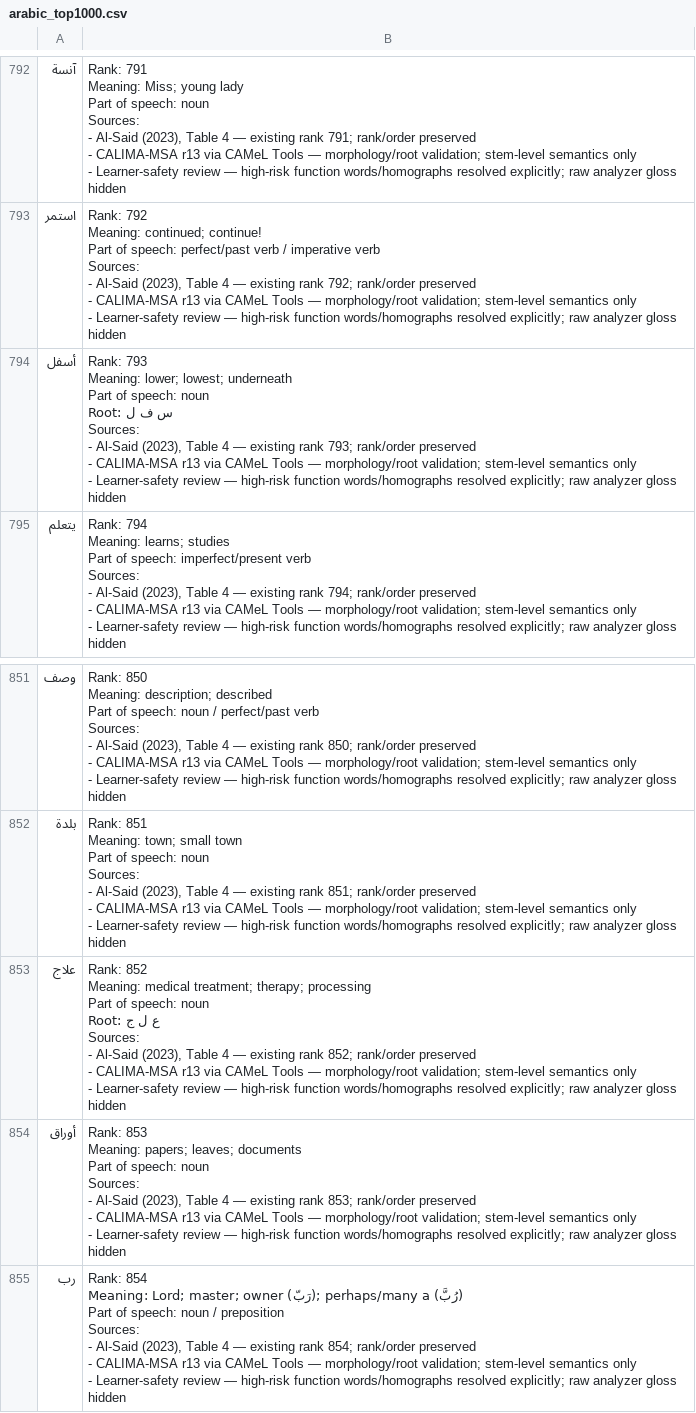
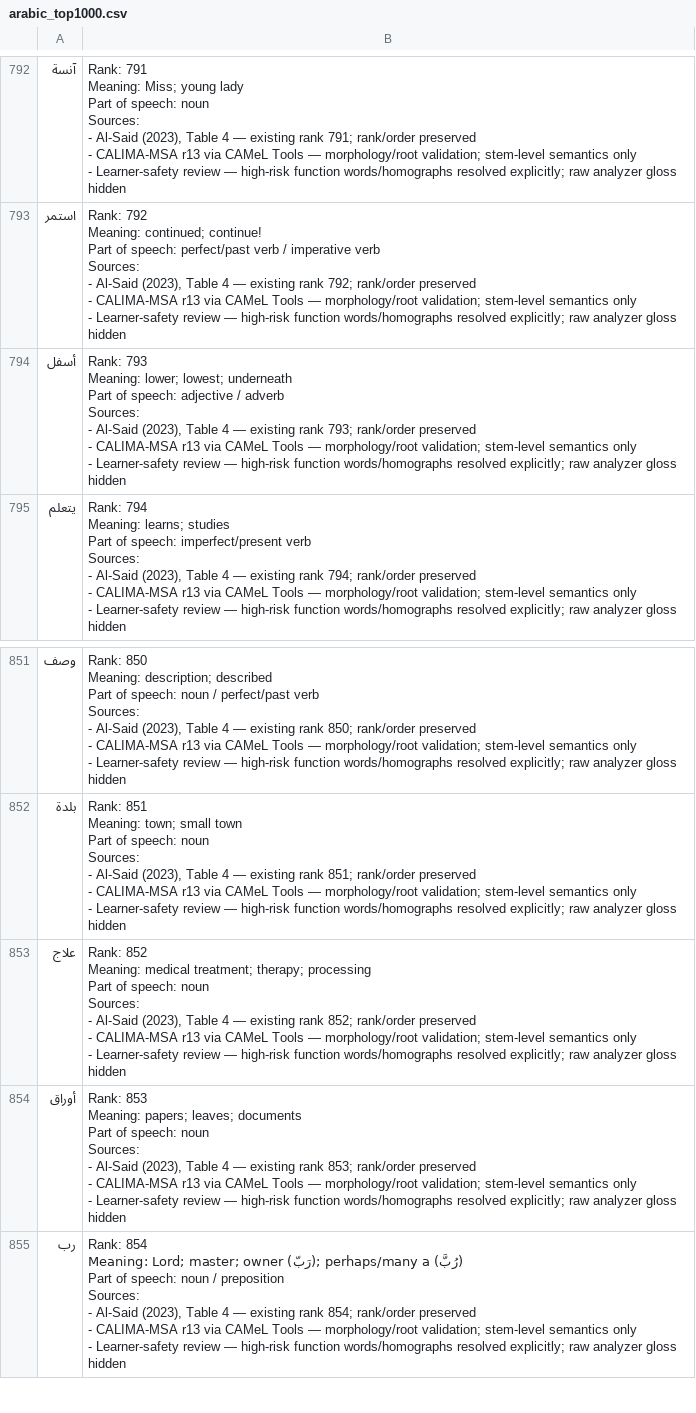
Before and after one commit to ualispublishing/learning, a CSV file: arabic_top1000.csv, drawn as a sheet; only a part is shown, gaps mark what is left out; the diff covers the shown part only.

```diff
--- a/arabic_top1000.csv
+++ b/arabic_top1000.csv
@@ -7931,14 +7921,12 @@ Sources:
 - Learner-safety review — high-risk function words/homographs resolved explicitly; raw analyzer gloss hidden"
-أسفل,"Rank: 793
-
-Meaning: lower; lowest; underneath
-
-Part of speech: noun
-
-Root: س ف ل
-
-Sources:
-- Al-Said (2023), Table 4 — existing rank 793; rank/order preserved
-- CALIMA-MSA r13 via CAMeL Tools — morphology/root validation; stem-level semantics only
-- Learner-safety review — high-risk function words/homographs resolved explicitly; raw analyzer gloss hidden"
+أسفل,"Rank: 793
+
+Meaning: lower; lowest; underneath
+
+Part of speech: adjective / adverb
+
+Sources:
+- Al-Said (2023), Table 4 — existing rank 793; rank/order preserved
+- CALIMA-MSA r13 via CAMeL Tools — morphology/root validation; stem-level semantics only
+- Learner-safety review — high-risk function words/homographs resolved explicitly; raw analyzer gloss hidden"
 يتعلم,"Rank: 794
@@ -8523,14 +8511,12 @@ Sources:
 - Learner-safety review — high-risk function words/homographs resolved explicitly; raw analyzer gloss hidden"
-علاج,"Rank: 852
-
-Meaning: medical treatment; therapy; processing
-
-Part of speech: noun
-
-Root: ع ل ج
-
-Sources:
-- Al-Said (2023), Table 4 — existing rank 852; rank/order preserved
-- CALIMA-MSA r13 via CAMeL Tools — morphology/root validation; stem-level semantics only
-- Learner-safety review — high-risk function words/homographs resolved explicitly; raw analyzer gloss hidden"
+علاج,"Rank: 852
+
+Meaning: medical treatment; therapy; processing
+
+Part of speech: noun
+
+Sources:
+- Al-Said (2023), Table 4 — existing rank 852; rank/order preserved
+- CALIMA-MSA r13 via CAMeL Tools — morphology/root validation; stem-level semantics only
+- Learner-safety review — high-risk function words/homographs resolved explicitly; raw analyzer gloss hidden"
 أوراق,"Rank: 853
```
Also changed, not shown: 5 edited cells elsewhere in this file, audit/arabic_top1000_precision_candidate.csv, 2 other files.
